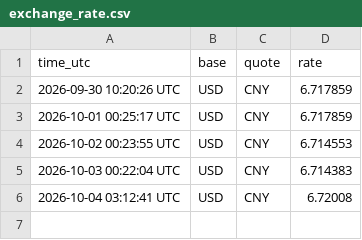
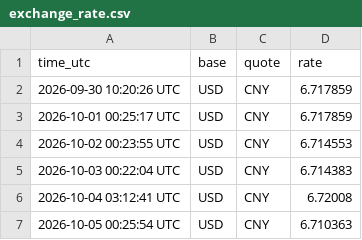
Before and after one commit to qiganggang0-cpu/cross-border-tools-test, a CSV file: docs/data/exchange_rate.csv, drawn as a sheet; the diff names each change by its address in the sheet, - before the commit and + after, or states it on an @@ line.

```diff
--- a/docs/data/exchange_rate.csv
+++ b/docs/data/exchange_rate.csv
+row 7: 2026-10-05 00:25:54 UTC | USD | CNY | 6.710363
```
Also changed, not shown: 1 other file.
